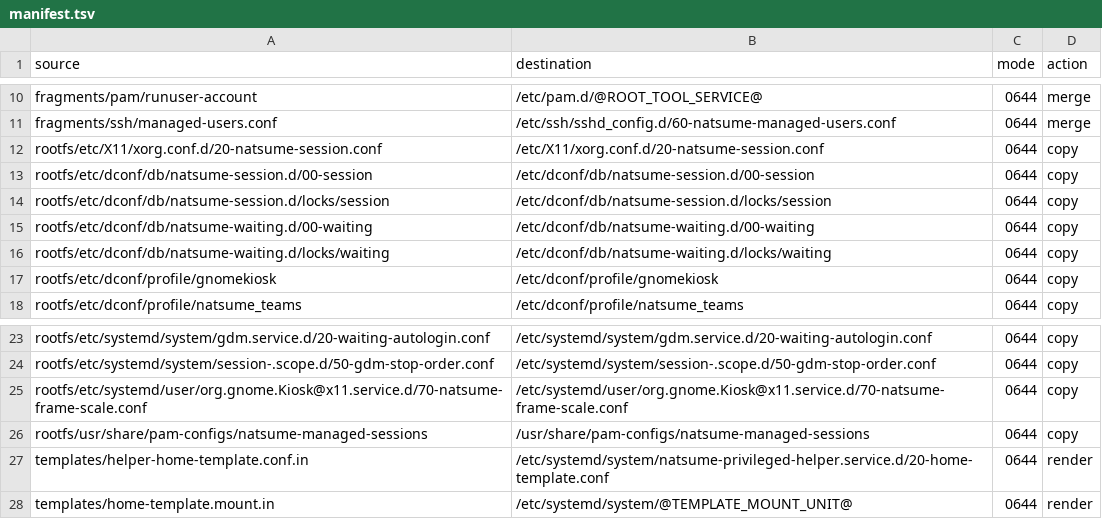
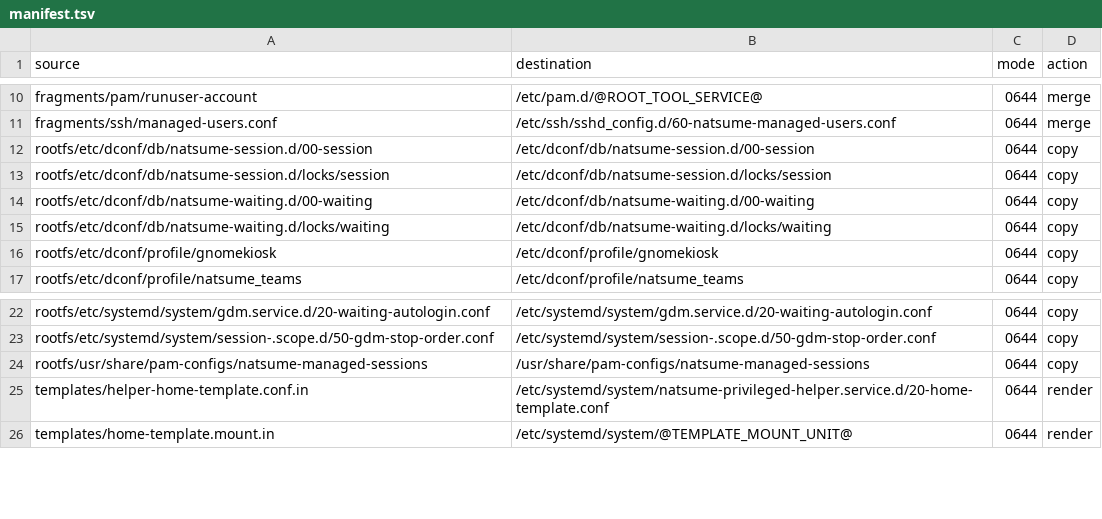
Before and after one commit to 4o3F/Natsume, a TSV file: packaging/image/manifest.tsv, drawn as a sheet; only a part is shown, gaps mark what is left out; the diff names each change by its address in the sheet, - before the commit and + after, or states it on an @@ line.

Commit message:
feat(client)!: migrate native GNOME sessions to Wayland
Release v2.3.0 with GDM registration checks, bounded activation confirmation, background Agent frame handling, and coordinated image upgrade documentation.

BREAKING CHANGE: Client sessions require the matching native Wayland image configuration.

```diff
--- a/packaging/image/manifest.tsv
+++ b/packaging/image/manifest.tsv
-row 12: rootfs/etc/X11/xorg.conf.d/20-natsume-session.conf | /etc/X11/xorg.conf.d/20-natsume-session.conf | 0644 | copy
-row 25: rootfs/etc/systemd/user/org.gnome.Kiosk@x11.service.d/70-natsume-frame-scale.conf | /etc/systemd/user/org.gnome.Kiosk@x11.service.d/70-natsume-frame-scale.conf | 0644 | copy
```
Also changed, not shown: 47 other files.
